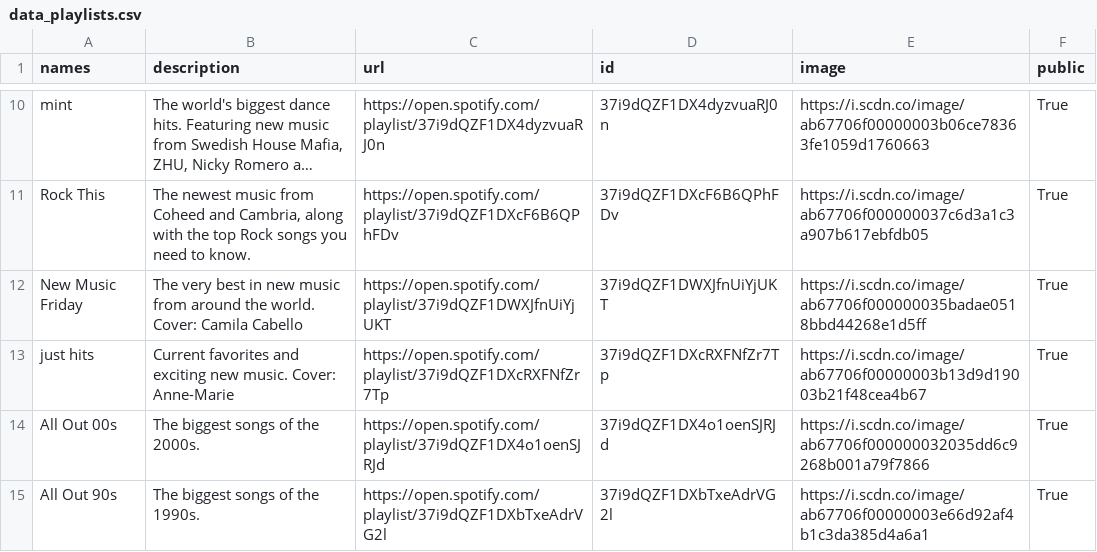
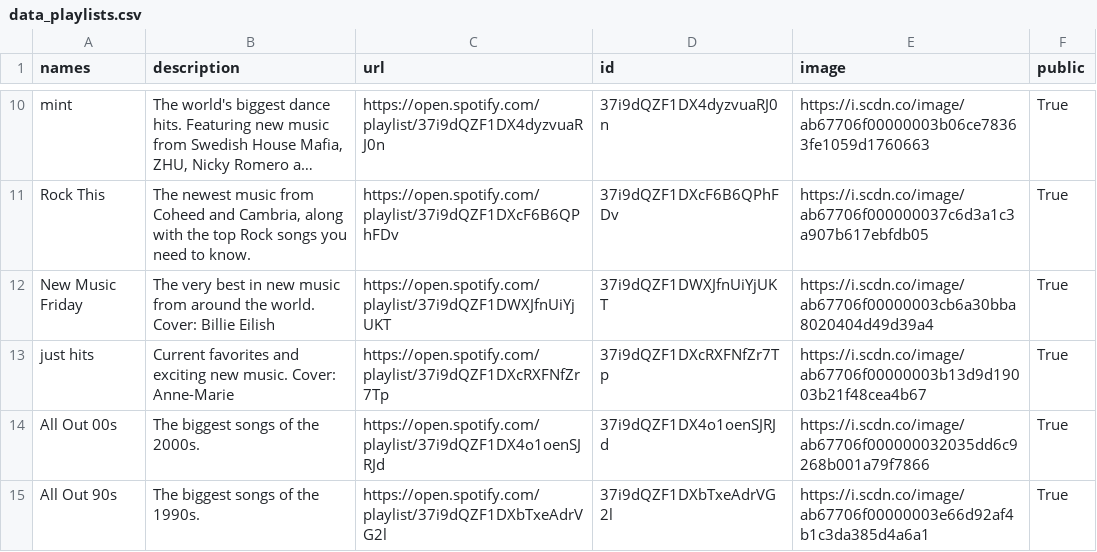
Before and after one commit to GrAMATO/Spotify_final, a CSV file: Testfolder/data_playlists.csv, drawn as a sheet; only a part is shown, gaps mark what is left out; long unchanged cells end in …; the diff covers the shown part only; the diff names each change by its address in the sheet, - before the commit and + after, or states it on an @@ line.

Commit message:
update

```diff
--- a/Testfolder/data_playlists.csv
+++ b/Testfolder/data_playlists.csv
-B12 (description): …world. Cover: Camila Cabello
+B12 (description): …world. Cover: Billie Eilish
-E12 (image): https://i.scdn.co/image/ab67706f000000035badae0518bbd44268e1d5ff
+E12 (image): https://i.scdn.co/image/ab67706f00000003cb6a30bba8020404d49d39a4
```
Also changed, not shown: 17 edited cells elsewhere in this file.
